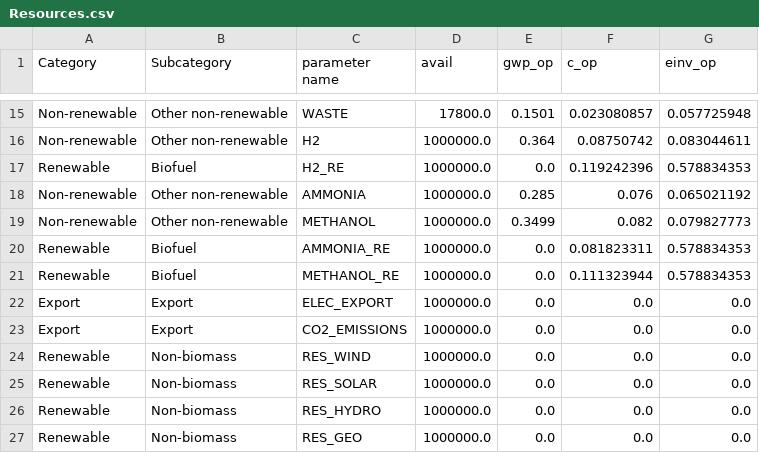
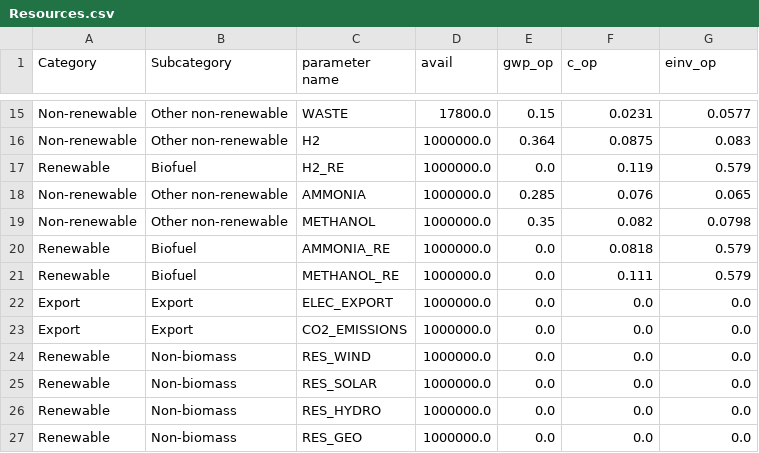
Before and after one commit to energyscope/EnergyScope_multi_criteria, a CSV file: Data/User_data/Resources.csv, drawn as a sheet; only a part is shown, gaps mark what is left out; the diff covers the shown part only; the diff names each change by its address in the sheet, - before the commit and + after, or states it on an @@ line.

```diff
--- a/Data/User_data/Resources.csv
+++ b/Data/User_data/Resources.csv
-E15 (gwp_op): 0.1501
+E15 (gwp_op): 0.15
-F15 (c_op): 0.023080857
+F15 (c_op): 0.0231
-G15 (einv_op): 0.057725948
+G15 (einv_op): 0.0577
-F16 (c_op): 0.08750742
+F16 (c_op): 0.0875
-G16 (einv_op): 0.083044611
+G16 (einv_op): 0.083
-F17 (c_op): 0.119242396
+F17 (c_op): 0.119
-G17 (einv_op): 0.578834353
+G17 (einv_op): 0.579
-G18 (einv_op): 0.065021192
+G18 (einv_op): 0.065
-E19 (gwp_op): 0.3499
+E19 (gwp_op): 0.35
-G19 (einv_op): 0.079827773
+G19 (einv_op): 0.0798
-F20 (c_op): 0.081823311
+F20 (c_op): 0.0818
-G20:G21 (einv_op): 0.578834353
+G20:G21 (einv_op): 0.579
-F21 (c_op): 0.111323944
+F21 (c_op): 0.111
```
Also changed, not shown: 32 edited cells elsewhere in this file, Data/Developer_data/Layers_in_out.csv, Data/User_data/Demand.csv, 9 other files.
